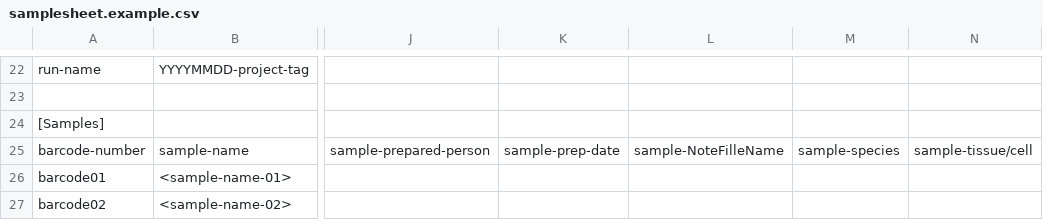
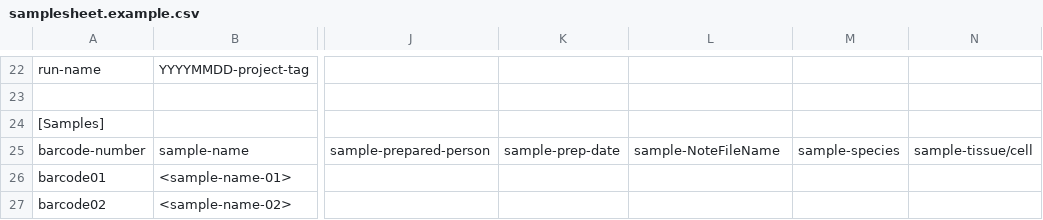
Before and after one commit to NikaidoLaboratory/ont-merge, a CSV file: samplesheet.example.csv, drawn as a sheet; only a part is shown, gaps mark what is left out; the diff names each change by its address in the sheet, - before the commit and + after, or states it on an @@ line.

Commit message:
samplesheet.example.csv: fix typo (Fille -> File)

```diff
--- a/samplesheet.example.csv
+++ b/samplesheet.example.csv
-L25: sample-NoteFilleName
+L25: sample-NoteFileName
```
